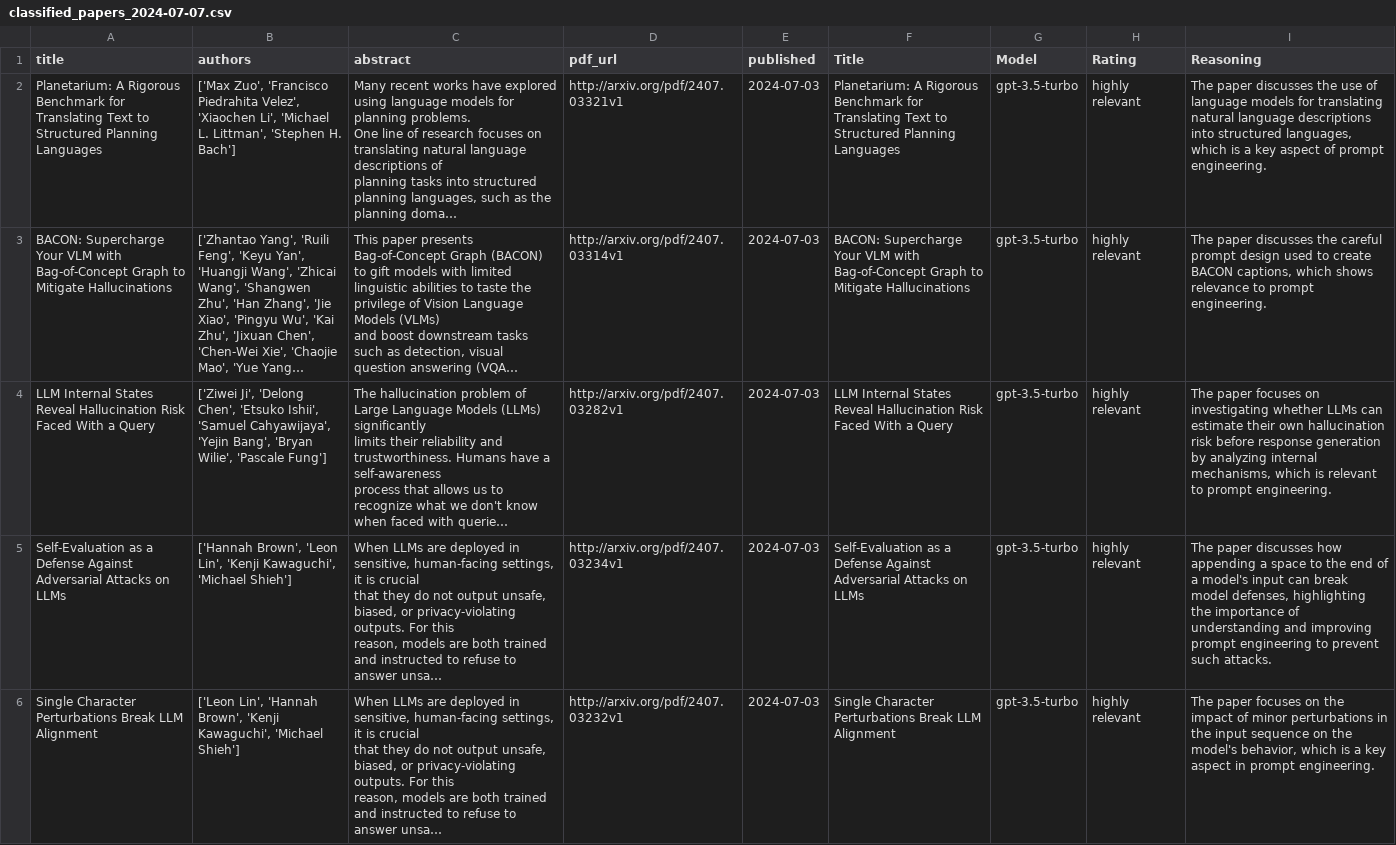
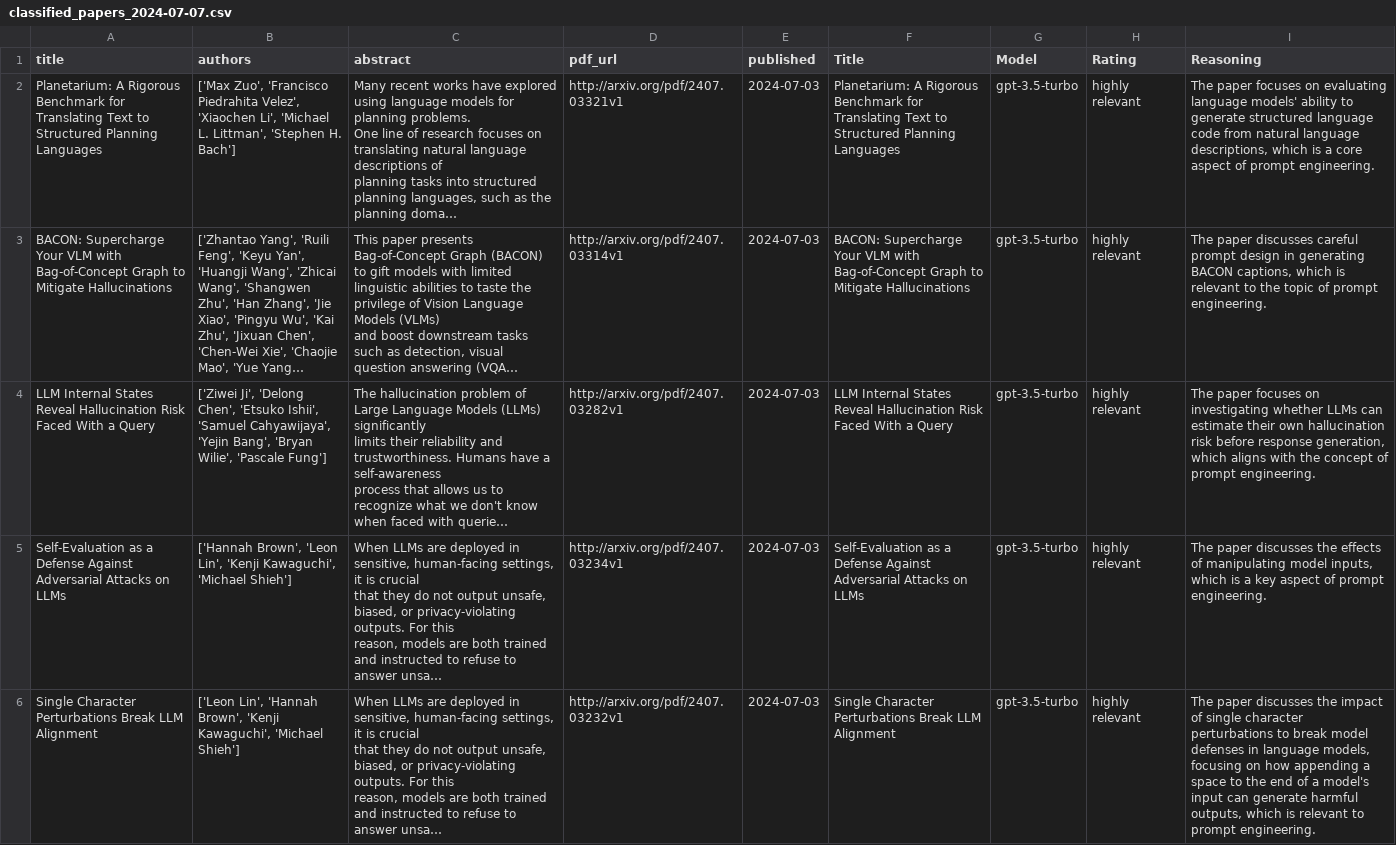
Before and after one commit to ashay-sriv-06/pipelinetestrepo, a CSV file: paper_classifications_2024-07-07/classified_papers_2024-07-07.csv, drawn as a sheet; only a part is shown; long unchanged cells end in …; the diff covers the shown part only; the diff names each change by its address in the sheet, - before the commit and + after, or states it on an @@ line.

Commit message:
Update classified_papers_2024-07-07.csv

```diff
--- a/paper_classifications_2024-07-07/classified_papers_2024-07-07.csv
+++ b/paper_classifications_2024-07-07/classified_papers_2024-07-07.csv
-I2 (Reasoning): The paper discusses the use of language models for translating natural language descriptions into structured languages, which is a key aspect of…
+I2 (Reasoning): The paper focuses on evaluating language models' ability to generate structured language code from natural language descriptions, which is a core aspect of…
-I3 (Reasoning): …paper discusses the careful prompt design used to create BACON captions, which shows relevance to prompt engineering.
+I3 (Reasoning): …paper discusses careful prompt design in generating BACON captions, which is relevant to the topic of prompt engineering.
-I4 (Reasoning): …before response generation by analyzing internal mechanisms, which is relevant to prompt engineering.
+I4 (Reasoning): …before response generation, which aligns with the concept of prompt engineering.
-I5 (Reasoning): …paper discusses how appending a space to the end of a model's input can break model defenses, highlighting the importance of understanding and improving prompt engineering to prevent such attacks.
+I5 (Reasoning): …paper discusses the effects of manipulating model inputs, which is a key aspect of prompt engineering.
-I6 (Reasoning): The paper focuses on the impact of minor perturbations in the input sequence on the model's behavior, which is a key aspect in prompt engineering.
+I6 (Reasoning): The paper discusses the impact of single character perturbations to break model defenses in language models, focusing on how appending a space to the end of a model's input can generate harmful outputs, which is relevant to prompt engineering.
```
Also changed, not shown: 5 added rows, 5 removed rows and 43 edited cells elsewhere in this file.
